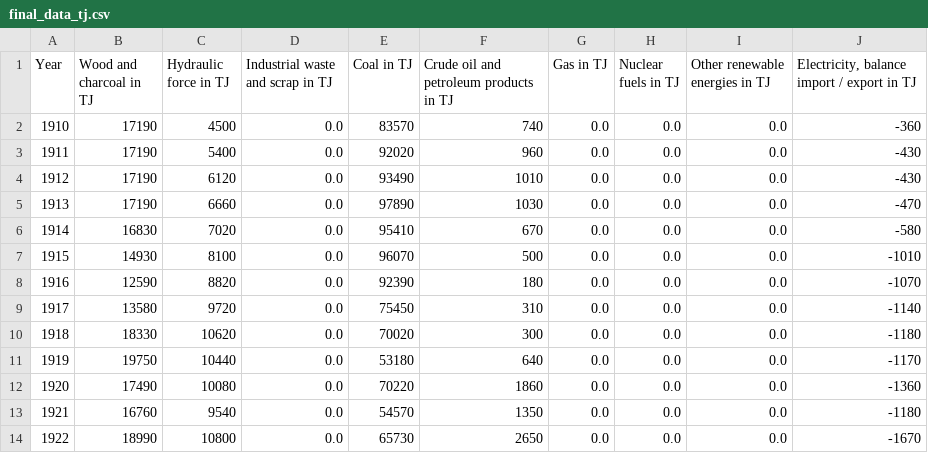
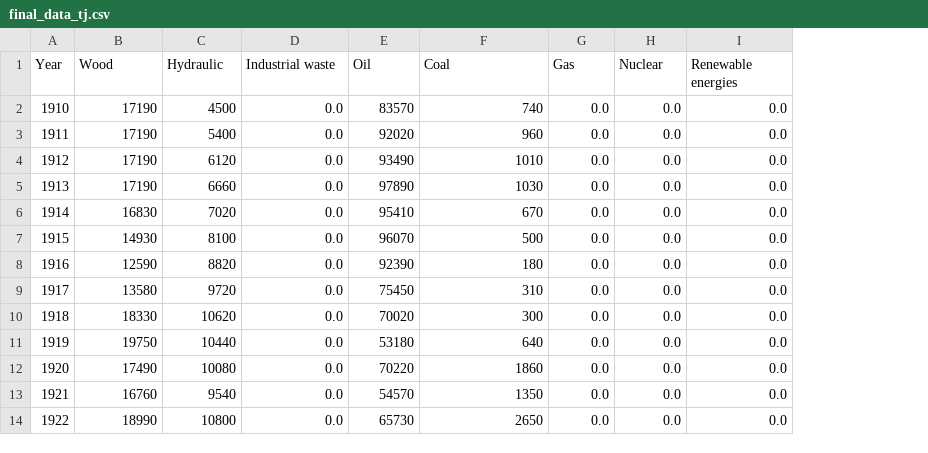
Before and after one commit to IsaacLeimgruber/ADA_labs_repo, a CSV file: Project/Data/final_data_tj.csv, drawn as a sheet; only a part is shown; the diff names each change by its address in the sheet, - before the commit and + after, or states it on an @@ line.

Commit message:
Change col name final_data perc and TJ

```diff
--- a/Project/Data/final_data_tj.csv
+++ b/Project/Data/final_data_tj.csv
-column J, rows 1-14: Electricity, balance import / export in TJ | -360 | -430 | -430 | -470 | -580 | -1010 | -1070 | -1140 | -1180 | -1170 | -1360 | -1180 | -1670
-B1: Wood and charcoal in TJ
+B1: Wood
-C1: Hydraulic force in TJ
+C1: Hydraulic
-D1: Industrial waste and scrap in TJ
+D1: Industrial waste
-E1: Coal in TJ
+E1: Oil
-F1: Crude oil and petroleum products in TJ
+F1: Coal
-G1: Gas in TJ
+G1: Gas
-H1: Nuclear fuels in TJ
+H1: Nuclear
-I1: Other renewable energies in TJ
+I1: Renewable energies
```
Also changed, not shown: Project/Data/final_data_perc.csv, Project/Data/final_data_tj_full.csv, 1 other file.
